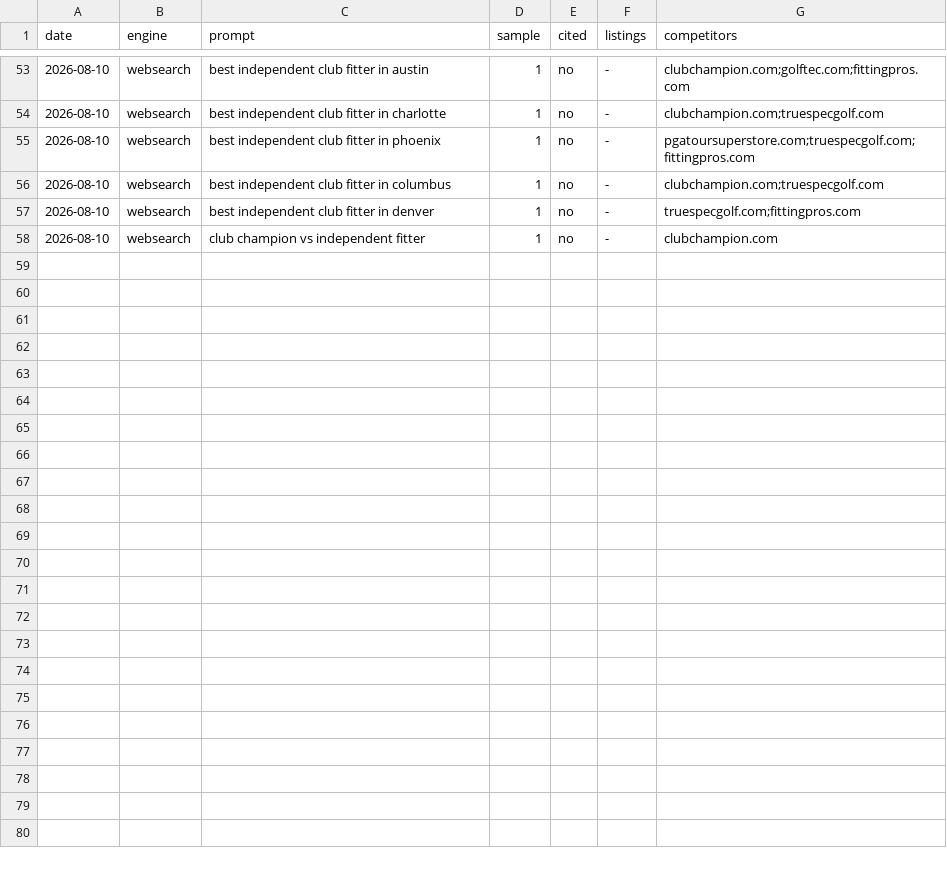
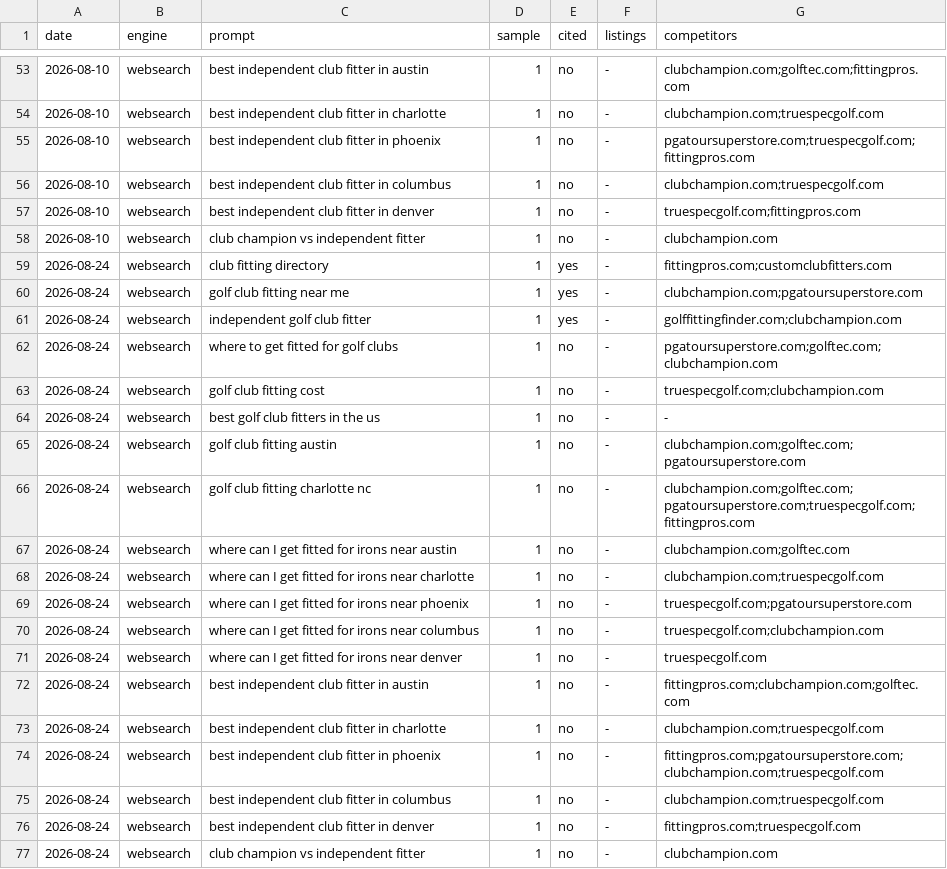
Before and after one commit to jbbradbeer/clubfittingdirectory, a CSV file: tasks/citations/history.csv, drawn as a sheet; only a part is shown, gaps mark what is left out; the diff names each change by its address in the sheet, - before the commit and + after, or states it on an @@ line.

```diff
--- a/tasks/citations/history.csv
+++ b/tasks/citations/history.csv
+row 59: 2026-08-24 | websearch | club fitting directory | 1 | yes | - | fittingpros.com;customclubfitters.com
+row 60: 2026-08-24 | websearch | golf club fitting near me | 1 | yes | - | clubchampion.com;pgatoursuperstore.com
+row 61: 2026-08-24 | websearch | independent golf club fitter | 1 | yes | - | golffittingfinder.com;clubchampion.com
+row 62: 2026-08-24 | websearch | where to get fitted for golf clubs | 1 | no | - | pgatoursuperstore.com;golftec.com;clubchampion.com
+row 63: 2026-08-24 | websearch | golf club fitting cost | 1 | no | - | truespecgolf.com;clubchampion.com
+row 64: 2026-08-24 | websearch | best golf club fitters in the us | 1 | no | - | -
+row 65: 2026-08-24 | websearch | golf club fitting austin | 1 | no | - | clubchampion.com;golftec.com;pgatoursuperstore.com
+row 66: 2026-08-24 | websearch | golf club fitting charlotte nc | 1 | no | - | clubchampion.com;golftec.com;pgatoursuperstore.com;truespecgolf.com;fittingpros.com
+row 67: 2026-08-24 | websearch | where can I get fitted for irons near austin | 1 | no | - | clubchampion.com;golftec.com
+row 68: 2026-08-24 | websearch | where can I get fitted for irons near charlotte | 1 | no | - | clubchampion.com;truespecgolf.com
+row 69: 2026-08-24 | websearch | where can I get fitted for irons near phoenix | 1 | no | - | truespecgolf.com;pgatoursuperstore.com
+row 70: 2026-08-24 | websearch | where can I get fitted for irons near columbus | 1 | no | - | truespecgolf.com;clubchampion.com
+row 71: 2026-08-24 | websearch | where can I get fitted for irons near denver | 1 | no | - | truespecgolf.com
+row 72: 2026-08-24 | websearch | best independent club fitter in austin | 1 | no | - | fittingpros.com;clubchampion.com;golftec.com
+row 73: 2026-08-24 | websearch | best independent club fitter in charlotte | 1 | no | - | clubchampion.com;truespecgolf.com
+row 74: 2026-08-24 | websearch | best independent club fitter in phoenix | 1 | no | - | fittingpros.com;pgatoursuperstore.com;clubchampion.com;truespecgolf.com
+row 75: 2026-08-24 | websearch | best independent club fitter in columbus | 1 | no | - | clubchampion.com;truespecgolf.com
+row 76: 2026-08-24 | websearch | best independent club fitter in denver | 1 | no | - | fittingpros.com;truespecgolf.com
+row 77: 2026-08-24 | websearch | club champion vs independent fitter | 1 | no | - | clubchampion.com
```
Also changed, not shown: 3 other files.
